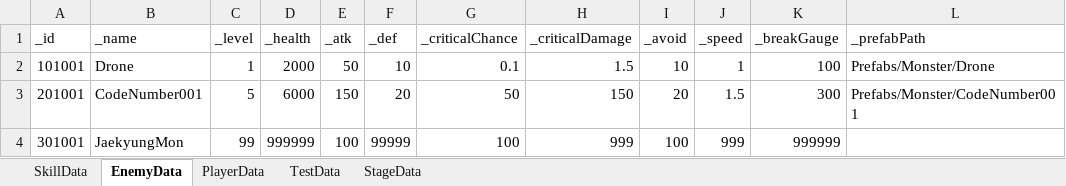
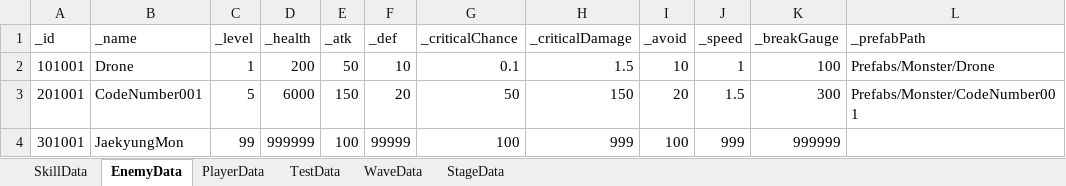
Before and after one commit to Leah001025/Purusha, an Excel workbook: Assets/RawData/DataBase/Excel/DataList.xlsx, sheet EnemyData, drawn as a sheet; only a part is shown; values as stored, in another font and other column widths than the file's, no borders; the diff names each change by its address in the sheet, - before the commit and + after, or states it on an @@ line.

```diff
--- a/Assets/RawData/DataBase/Excel/DataList.xlsx (sheet EnemyData)
+++ b/Assets/RawData/DataBase/Excel/DataList.xlsx (sheet EnemyData)
+sheet tab: WaveData
-D2 (_health): 2000
+D2 (_health): 200
```
Also changed, not shown: sheet StageData, 37 other files.
